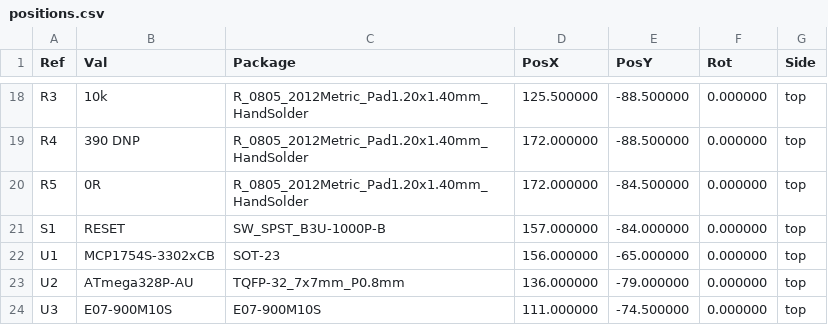
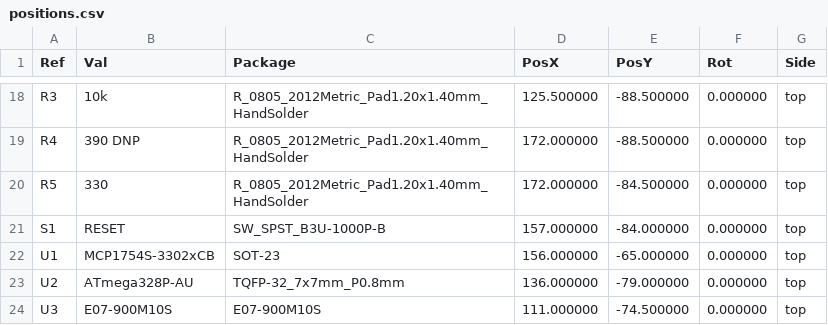
Before and after one commit to ssbingo/asksin-analyzer-rpi, a CSV file: hardware/kicad/fab/positions.csv, drawn as a sheet; only a part is shown, gaps mark what is left out.

```diff
--- a/hardware/kicad/fab/positions.csv
+++ b/hardware/kicad/fab/positions.csv
@@ -19,3 +19,3 @@ Ref,Val,Package,PosX,PosY,Rot,Side
 "R4","390 DNP","R_0805_2012Metric_Pad1.20x1.40mm_HandSolder",172.000000,-88.500000,0.000000,top
-"R5","0R","R_0805_2012Metric_Pad1.20x1.40mm_HandSolder",172.000000,-84.500000,0.000000,top
+"R5","330","R_0805_2012Metric_Pad1.20x1.40mm_HandSolder",172.000000,-84.500000,0.000000,top
 "S1","RESET","SW_SPST_B3U-1000P-B",157.000000,-84.000000,0.000000,top
```
Also changed, not shown: hardware/kicad/fab/bom.csv, hardware/kicad/fab/jlcpcb_bom.csv, 24 other files.
